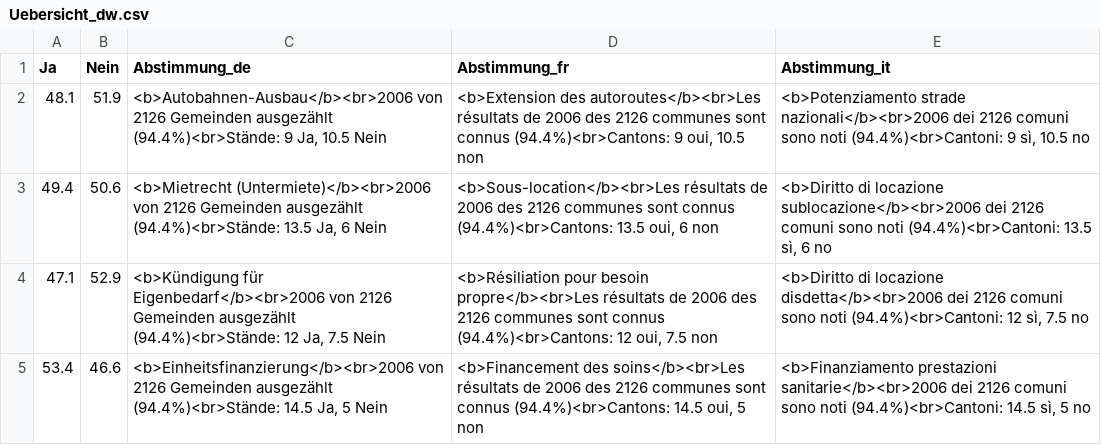
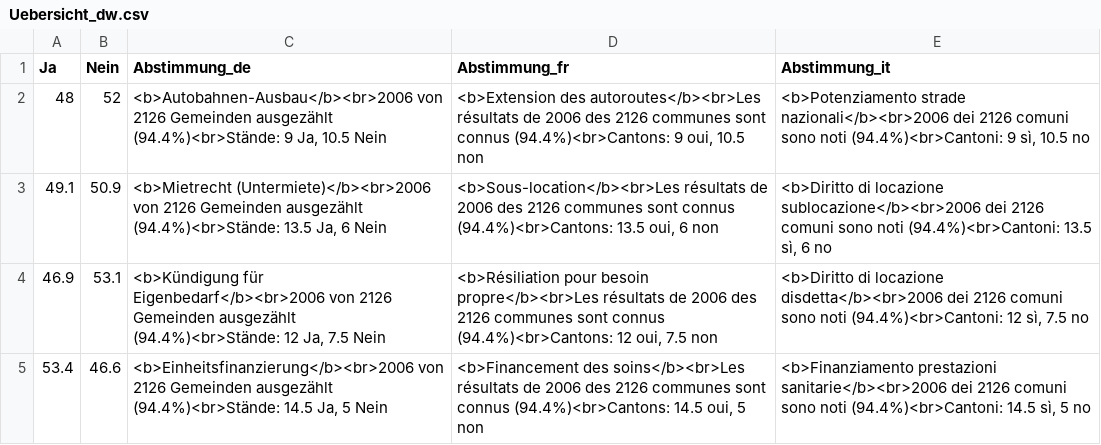
Before and after one commit to awp-finanznachrichten/lena_november2024, a CSV file: Output_Overviews/Uebersicht_dw.csv, drawn as a sheet.

```diff
--- a/Output_Overviews/Uebersicht_dw.csv
+++ b/Output_Overviews/Uebersicht_dw.csv
@@ -1,5 +1,5 @@
 "Ja","Nein","Abstimmung_de","Abstimmung_fr","Abstimmung_it"
-48.1,51.9,"<b>Autobahnen-Ausbau</b><br>2006 von 2126 Gemeinden ausgezählt (94.4%)<br>Stände: 9 Ja, 10.5 Nein","<b>Extension des autoroutes</b><br>Les résultats de 2006 des 2126 communes sont connus (94.4%)<br>Cantons: 9 oui, 10.5 non","<b>Potenziamento strade nazionali</b><br>2006 dei 2126 comuni sono noti (94.4%)<br>Cantoni: 9 sì, 10.5 no"
-49.4,50.6,"<b>Mietrecht (Untermiete)</b><br>2006 von 2126 Gemeinden ausgezählt (94.4%)<br>Stände: 13.5 Ja, 6 Nein","<b>Sous-location</b><br>Les résultats de 2006 des 2126 communes sont connus (94.4%)<br>Cantons: 13.5 oui, 6 non","<b>Diritto di locazione sublocazione</b><br>2006 dei 2126 comuni sono noti (94.4%)<br>Cantoni: 13.5 sì, 6 no"
-47.1,52.9,"<b>Kündigung für Eigenbedarf</b><br>2006 von 2126 Gemeinden ausgezählt (94.4%)<br>Stände: 12 Ja, 7.5 Nein","<b>Résiliation pour besoin propre</b><br>Les résultats de 2006 des 2126 communes sont connus (94.4%)<br>Cantons: 12 oui, 7.5 non","<b>Diritto di locazione disdetta</b><br>2006 dei 2126 comuni sono noti (94.4%)<br>Cantoni: 12 sì, 7.5 no"
+48,52,"<b>Autobahnen-Ausbau</b><br>2006 von 2126 Gemeinden ausgezählt (94.4%)<br>Stände: 9 Ja, 10.5 Nein","<b>Extension des autoroutes</b><br>Les résultats de 2006 des 2126 communes sont connus (94.4%)<br>Cantons: 9 oui, 10.5 non","<b>Potenziamento strade nazionali</b><br>2006 dei 2126 comuni sono noti (94.4%)<br>Cantoni: 9 sì, 10.5 no"
+49.1,50.9,"<b>Mietrecht (Untermiete)</b><br>2006 von 2126 Gemeinden ausgezählt (94.4%)<br>Stände: 13.5 Ja, 6 Nein","<b>Sous-location</b><br>Les résultats de 2006 des 2126 communes sont connus (94.4%)<br>Cantons: 13.5 oui, 6 non","<b>Diritto di locazione sublocazione</b><br>2006 dei 2126 comuni sono noti (94.4%)<br>Cantoni: 13.5 sì, 6 no"
+46.9,53.1,"<b>Kündigung für Eigenbedarf</b><br>2006 von 2126 Gemeinden ausgezählt (94.4%)<br>Stände: 12 Ja, 7.5 Nein","<b>Résiliation pour besoin propre</b><br>Les résultats de 2006 des 2126 communes sont connus (94.4%)<br>Cantons: 12 oui, 7.5 non","<b>Diritto di locazione disdetta</b><br>2006 dei 2126 comuni sono noti (94.4%)<br>Cantoni: 12 sì, 7.5 no"
 53.4,46.6,"<b>Einheitsfinanzierung</b><br>2006 von 2126 Gemeinden ausgezählt (94.4%)<br>Stände: 14.5 Ja, 5 Nein","<b>Financement des soins</b><br>Les résultats de 2006 des 2126 communes sont connus (94.4%)<br>Cantons: 14.5 oui, 5 non","<b>Finanziamento prestazioni sanitarie</b><br>2006 dei 2126 comuni sono noti (94.4%)<br>Cantoni: 14.5 sì, 5 no"
```
Also changed, not shown: Output_Switzerland/CH_Gesundheitsleistungen_all_data.csv, Output_Switzerland/CH_Gesundheitsleistungen_dw_kantone.csv, 6 other files.
